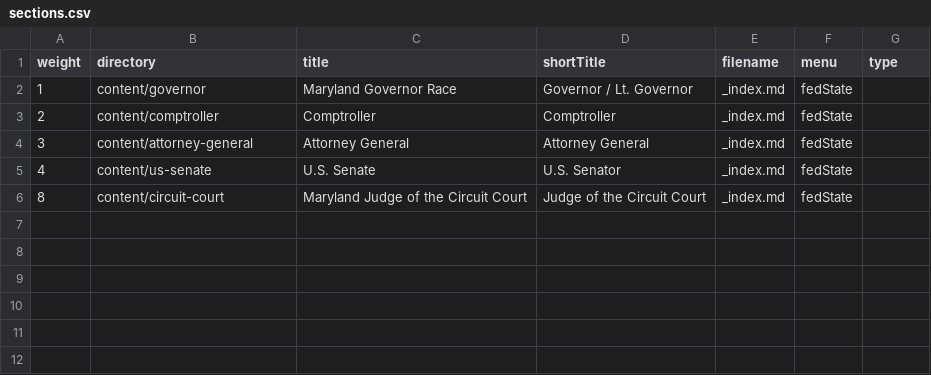
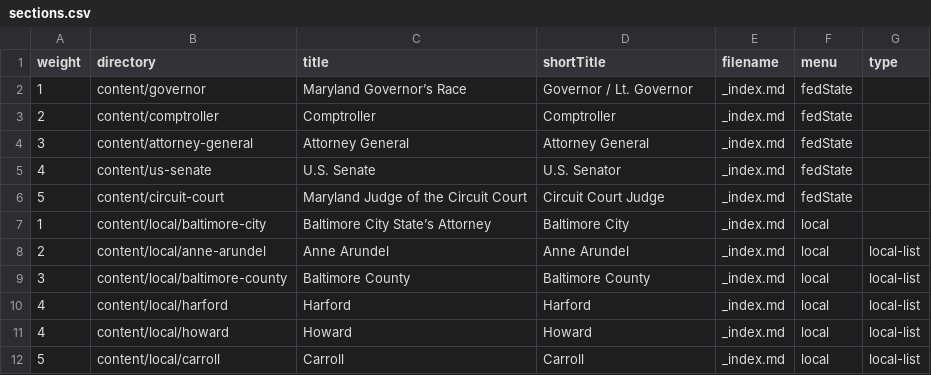
Before and after one commit to baltimore-sun-data/voter-guide-2018, a CSV file: csv/sections.csv, drawn as a sheet.

Commit message:
CSV: Add counties for local races

```diff
--- a/csv/sections.csv
+++ b/csv/sections.csv
@@ -1,3 +1,3 @@
 weight,directory,title,shortTitle,filename,menu,type
-1,"content/governor","Maryland Governor Race","Governor / Lt. Governor",_index.md,"fedState",
+1,"content/governor","Maryland Governor’s Race","Governor / Lt. Governor",_index.md,"fedState",
 2,"content/comptroller",Comptroller,Comptroller,_index.md,"fedState",
@@ -5,2 +5,8 @@ weight,directory,title,shortTitle,filename,menu,type
 4,"content/us-senate",U.S. Senate,U.S. Senator,_index.md,"fedState",
-8,"content/circuit-court",Maryland Judge of the Circuit Court,Judge of the Circuit Court,_index.md,"fedState",
+5,"content/circuit-court",Maryland Judge of the Circuit Court,Circuit Court Judge,_index.md,"fedState",
+1,"content/local/baltimore-city",Baltimore City State’s Attorney,Baltimore City,_index.md,"local",
+2,"content/local/anne-arundel",Anne Arundel,Anne Arundel,_index.md,"local",local-list
+3,"content/local/baltimore-county",Baltimore County,Baltimore County,_index.md,"local",local-list
+4,"content/local/harford",Harford,Harford,_index.md,"local",local-list
+4,"content/local/howard",Howard,Howard,_index.md,"local",local-list
+5,"content/local/carroll",Carroll,Carroll,_index.md,"local",local-list
```
